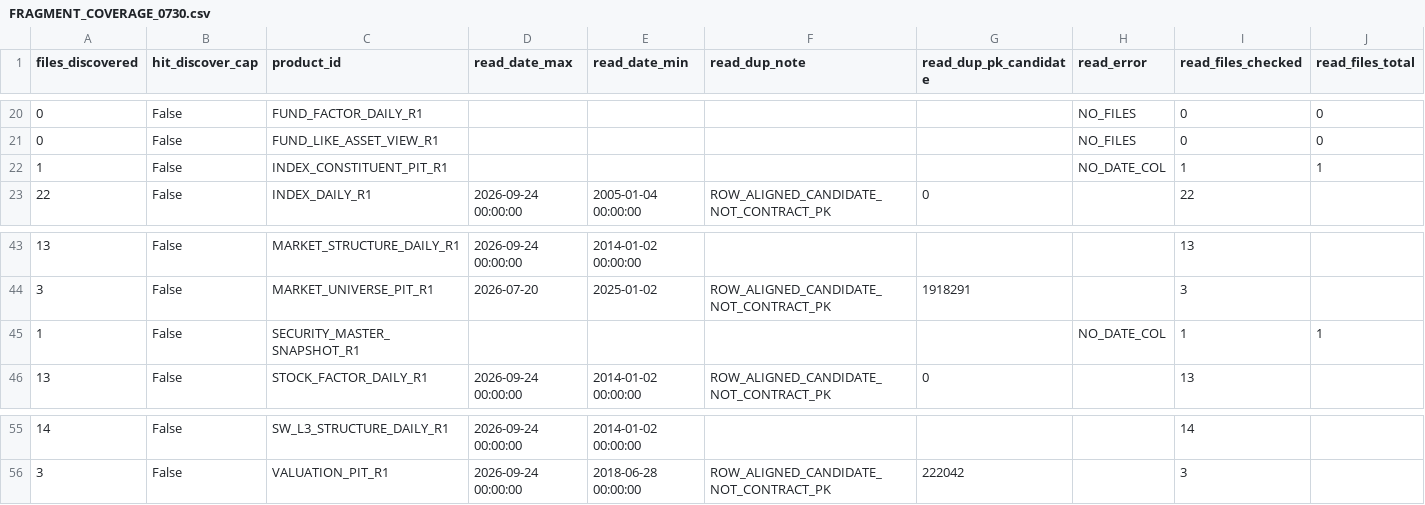
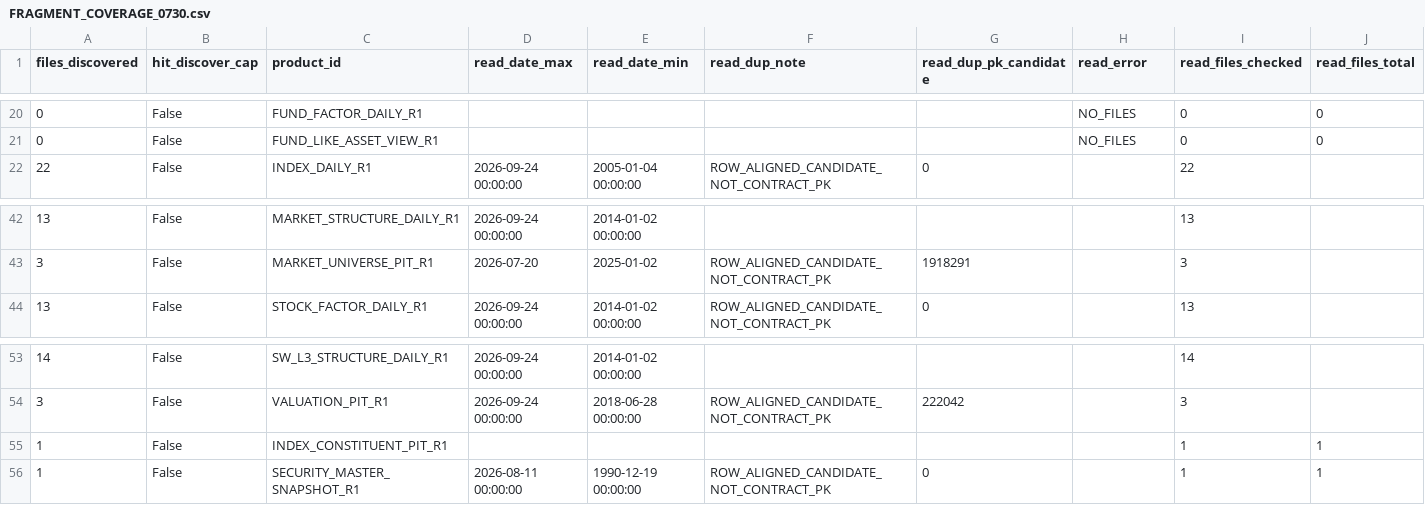
Before and after one commit to zwdjwsam-creator/sam, a CSV file: agents/chatgpt/inbox/BLACKBOX_SYSTEM_DATA_RULES_FULL_INVENTORY_20261020_2150/v2/continue_0010/correction_0650/FRAGMENT_COVERAGE_0730.csv, drawn as a sheet; only a part is shown, gaps mark what is left out; removed rows and columns are numbered as before the commit, all else as after; rows hold the shown columns only; the diff names each change by its address in the sheet, - before the commit and + after, or states it on an @@ line.

Commit message:
inbox: 0730 update FRAGMENT_COVERAGE_0730.csv

```diff
--- a/agents/chatgpt/inbox/BLACKBOX_SYSTEM_DATA_RULES_FULL_INVENTORY_20261020_2150/v2/continue_0010/correction_0650/FRAGMENT_COVERAGE_0730.csv
+++ b/agents/chatgpt/inbox/BLACKBOX_SYSTEM_DATA_RULES_FULL_INVENTORY_20261020_2150/v2/continue_0010/correction_0650/FRAGMENT_COVERAGE_0730.csv
-row 22: 1 | False | INDEX_CONSTITUENT_PIT_R1 |  |  |  |  | NO_DATE_COL | 1 | 1
-row 45: 1 | False | SECURITY_MASTER_SNAPSHOT_R1 |  |  |  |  | NO_DATE_COL | 1 | 1
+row 55: 1 | False | INDEX_CONSTITUENT_PIT_R1 |  |  |  |  |  | 1 | 1
+row 56: 1 | False | SECURITY_MASTER_SNAPSHOT_R1 | 2026-08-11 00:00:00 | 1990-12-19 00:00:00 | ROW_ALIGNED_CANDIDATE_NOT_CONTRACT_PK | 0 |  | 1 | 1
```
